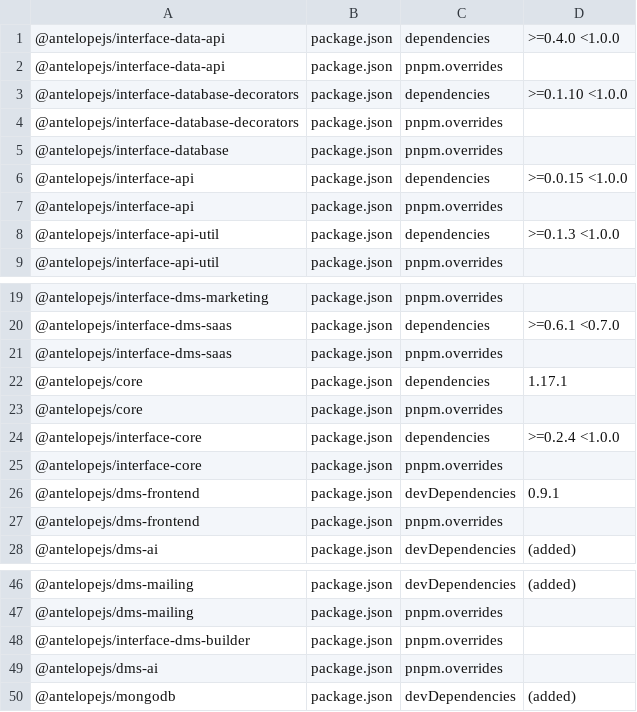
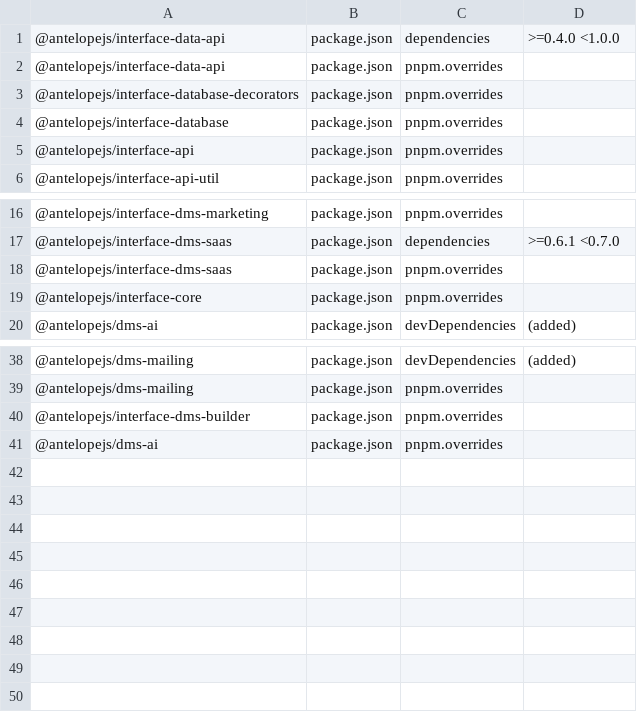
Before and after one commit to AntelopeJS/template-dms-demo, a TSV file: .campaign/tgz/ranges.tsv, drawn as a sheet; only a part is shown, gaps mark what is left out.

Commit message:
build(deps): take the released core, interface-core, interface-api, interface-api-util, interface-database, interface-database-decorators, dms-frontend and mongodb

```diff
--- a/.campaign/tgz/ranges.tsv
+++ b/.campaign/tgz/ranges.tsv
@@ -2,8 +2,5 @@
 @antelopejs/interface-data-api	package.json	pnpm.overrides	
-@antelopejs/interface-database-decorators	package.json	dependencies	>=0.1.10 <1.0.0
 @antelopejs/interface-database-decorators	package.json	pnpm.overrides	
 @antelopejs/interface-database	package.json	pnpm.overrides	
-@antelopejs/interface-api	package.json	dependencies	>=0.0.15 <1.0.0
 @antelopejs/interface-api	package.json	pnpm.overrides	
-@antelopejs/interface-api-util	package.json	dependencies	>=0.1.3 <1.0.0
 @antelopejs/interface-api-util	package.json	pnpm.overrides	
@@ -21,8 +18,3 @@
 @antelopejs/interface-dms-saas	package.json	pnpm.overrides	
-@antelopejs/core	package.json	dependencies	1.17.1
-@antelopejs/core	package.json	pnpm.overrides	
-@antelopejs/interface-core	package.json	dependencies	>=0.2.4 <1.0.0
 @antelopejs/interface-core	package.json	pnpm.overrides	
-@antelopejs/dms-frontend	package.json	devDependencies	0.9.1
-@antelopejs/dms-frontend	package.json	pnpm.overrides	
 @antelopejs/dms-ai	package.json	devDependencies	(added)
@@ -49,2 +41 @@
 @antelopejs/dms-ai	package.json	pnpm.overrides	
-@antelopejs/mongodb	package.json	devDependencies	(added)
```
Also changed, not shown: 11 other files.
